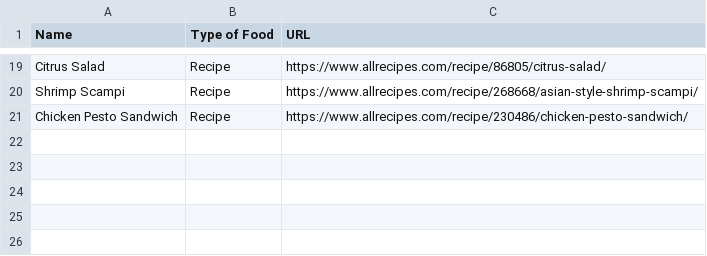
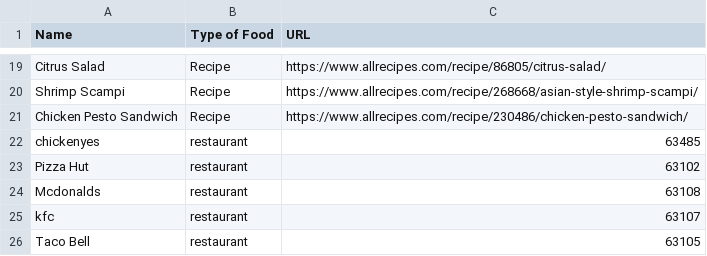
Before and after one commit to FranckSomarriba/MealChooser, a CSV file: mealchooser/mealchooser.csv, drawn as a sheet; only a part is shown, gaps mark what is left out; the diff names each change by its address in the sheet, - before the commit and + after, or states it on an @@ line.

Commit message:
MC-49 created zipcode for restaurants and stored in database and we will get the promotions for the restaurants in that particular area with the given zipcode

```diff
--- a/mealchooser/mealchooser.csv
+++ b/mealchooser/mealchooser.csv
+row 22: chickenyes | restaurant | 63485
+row 23: Pizza Hut | restaurant | 63102
+row 24: Mcdonalds | restaurant | 63108
+row 25: kfc | restaurant | 63107
+row 26: Taco Bell | restaurant | 63105
```
Also changed, not shown: 2 other files.
